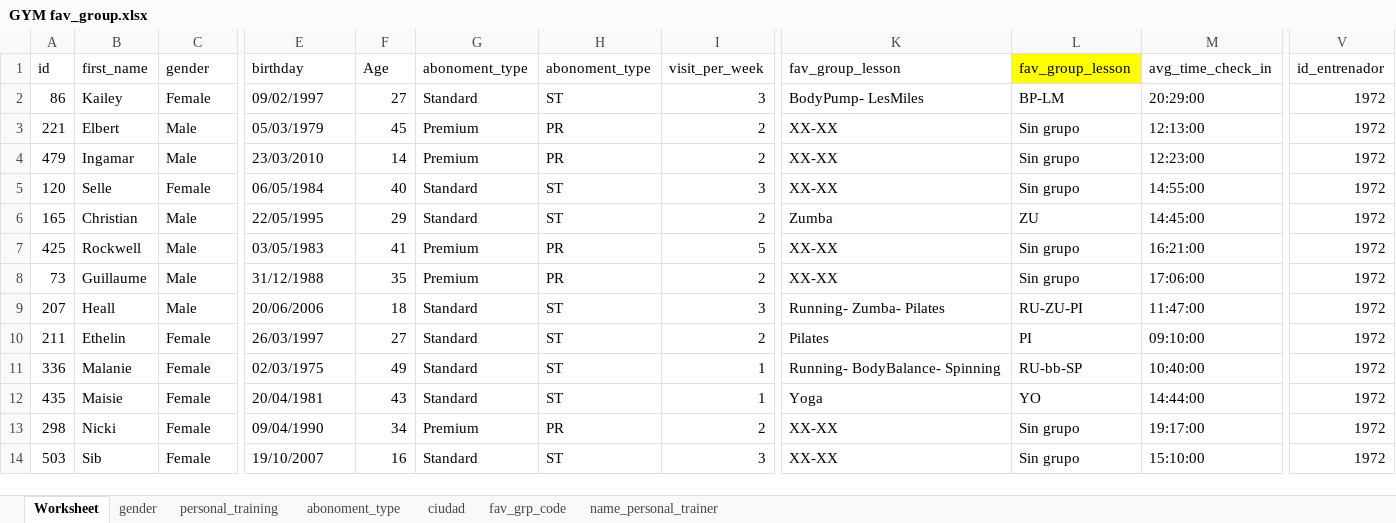
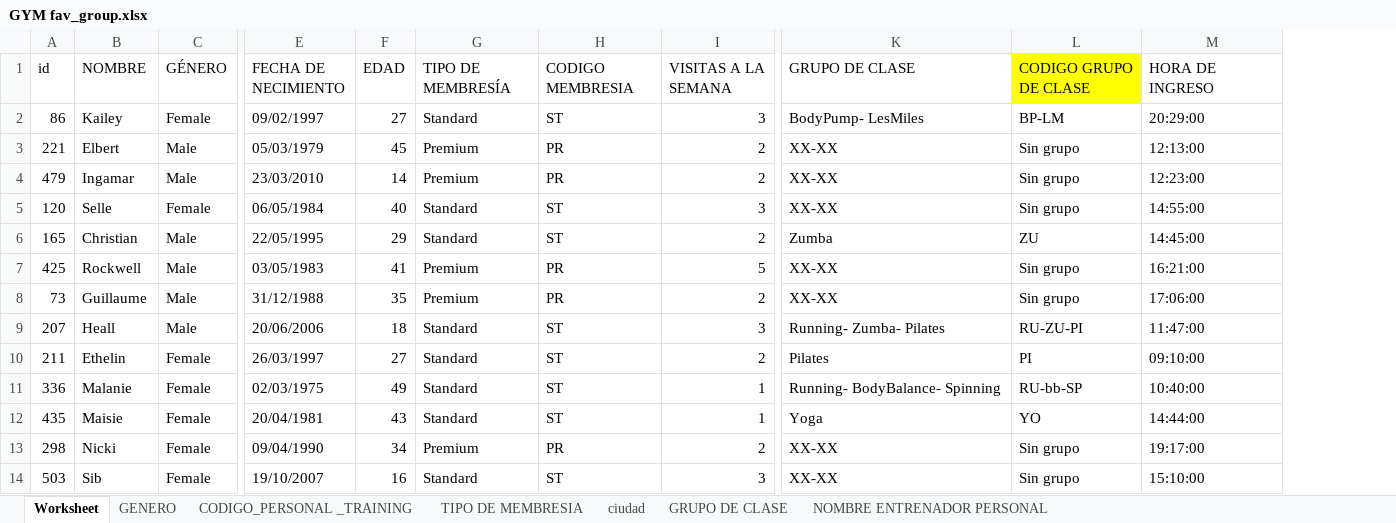
Before and after one commit to gloch520/modulo4, an Excel workbook: GYM fav_group.xlsx, sheet Worksheet, drawn as a sheet; only a part is shown, gaps mark what is left out; values as stored, in another font and other column widths than the file's, no borders; the diff covers the shown part only; the diff names each change by its address in the sheet, - before the commit and + after, or states it on an @@ line.

Commit message:
Add files via upload

```diff
--- a/GYM fav_group.xlsx (sheet Worksheet)
+++ b/GYM fav_group.xlsx (sheet Worksheet)
-sheet tab: gender
+sheet tab: GENERO
-sheet tab: personal_training
+sheet tab: CODIGO_PERSONAL _TRAINING
-sheet tab: abonoment_type
+sheet tab: TIPO DE MEMBRESIA
-sheet tab: fav_grp_code
+sheet tab: GRUPO DE CLASE
-sheet tab: name_personal_trainer
+sheet tab: NOMBRE ENTRENADOR PERSONAL
-column V (id_entrenador), rows 2-14: all 1972
-B1: first_name
+B1: NOMBRE
-C1: gender
+C1: GÉNERO
-E1: birthday
+E1: FECHA DE NECIMIENTO
-F1: Age
+F1: EDAD
-G1: abonoment_type
+G1: TIPO DE MEMBRESÍA
-H1: abonoment_type
+H1: CODIGO MEMBRESIA
-I1: visit_per_week
+I1: VISITAS A LA SEMANA
-K1: fav_group_lesson
+K1: GRUPO DE CLASE
-L1: fav_group_lesson
+L1: CODIGO GRUPO DE CLASE
-M1: avg_time_check_in
+M1: HORA DE INGRESO
```
Also changed, not shown: 9 edited cells elsewhere in this sheet.
